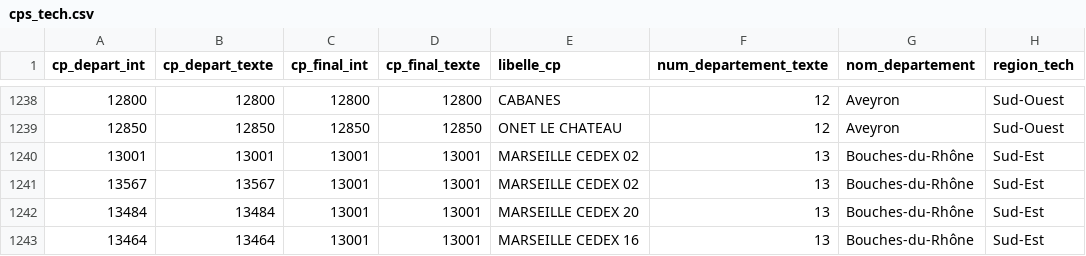
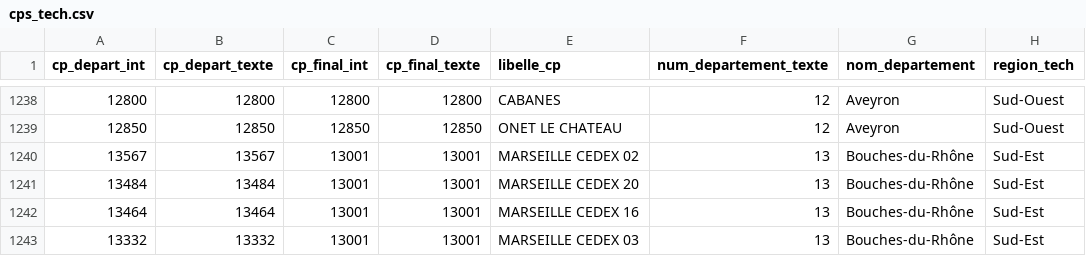
Before and after one commit to CebrailEVS/dbt_transform, a CSV file: data/reference_data/cps_tech.csv, drawn as a sheet; only a part is shown, gaps mark what is left out; the shorter side is filled out with more unchanged rows; the diff names each change by its address in the sheet, - before the commit and + after, or states it on an @@ line.

```diff
--- a/data/reference_data/cps_tech.csv
+++ b/data/reference_data/cps_tech.csv
-row 1240: 13001 | 13001 | 13001 | 13001 | MARSEILLE CEDEX 02 | 13 | Bouches-du-Rhône | Sud-Est
```
